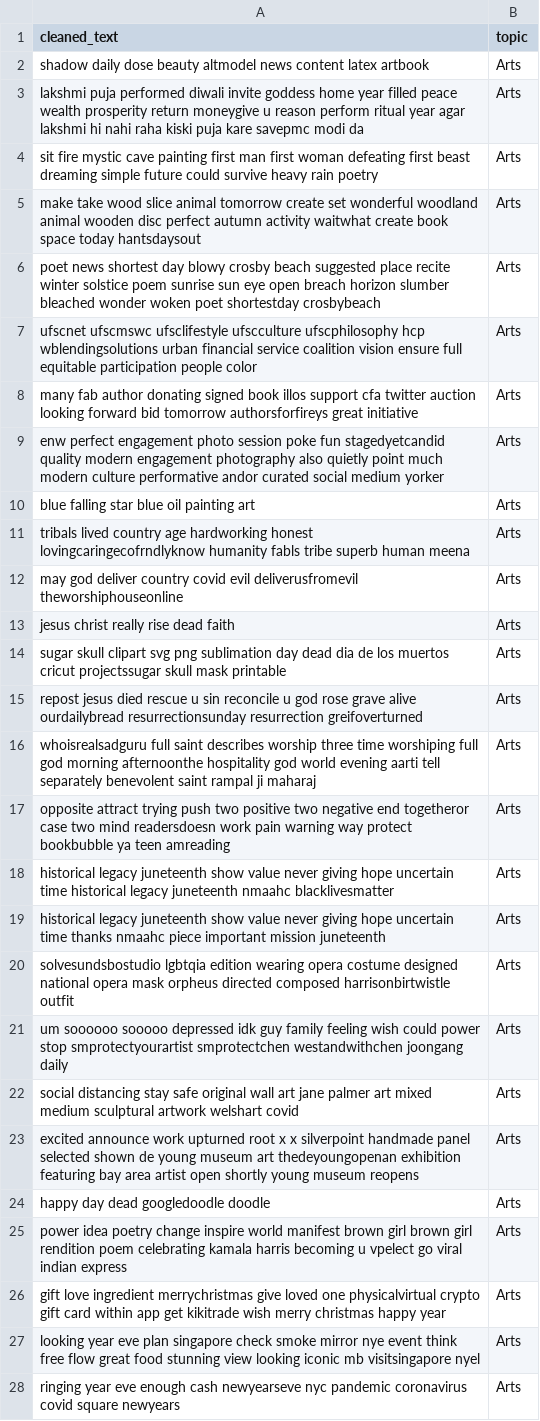
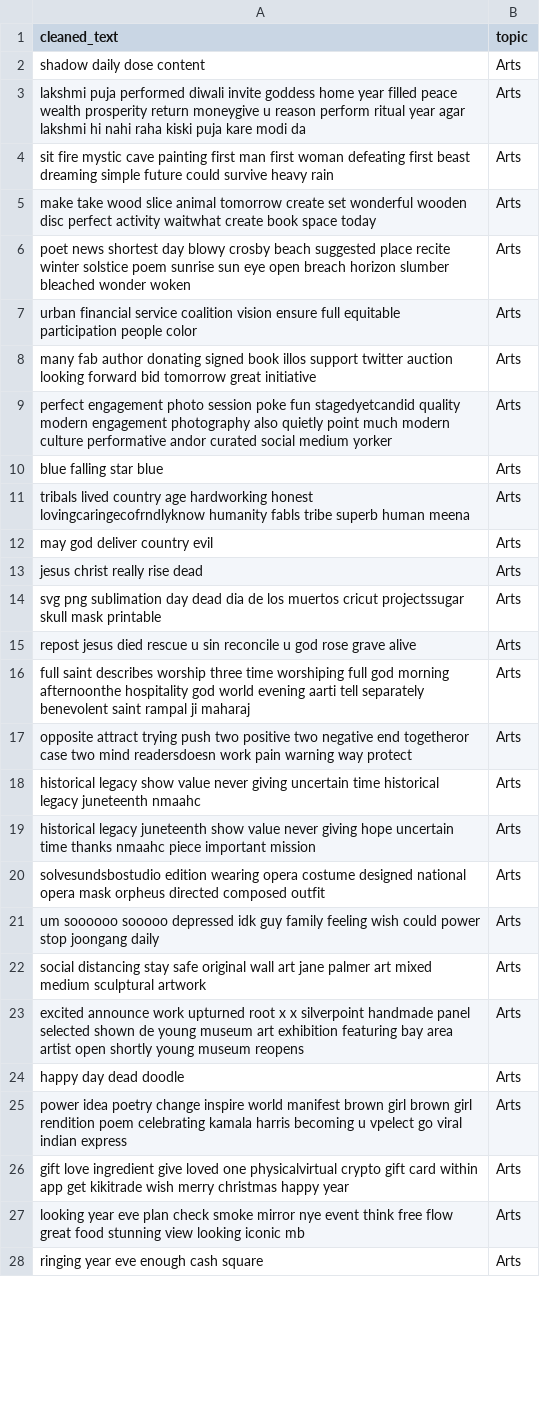
Before and after one commit to Amaan630/5100, a CSV file: data/data/preprocessed/preprocessed_Arts.csv, drawn as a sheet; only a part is shown; the diff covers the shown part only; the diff names each change by its address in the sheet, - before the commit and + after, or states it on an @@ line.

```diff
--- a/data/data/preprocessed/preprocessed_Arts.csv
+++ b/data/data/preprocessed/preprocessed_Arts.csv
-A2 (cleaned_text): shadow daily dose beauty altmodel news content latex artbook
+A2 (cleaned_text): shadow daily dose content
-A3 (cleaned_text): …puja kare savepmc modi da
+A3 (cleaned_text): …puja kare modi da
-A4 (cleaned_text): …heavy rain poetry
+A4 (cleaned_text): …heavy rain
-A5 (cleaned_text): …set wonderful woodland animal wooden disc perfect autumn activity waitwhat create book space today hantsdaysout
+A5 (cleaned_text): …set wonderful wooden disc perfect activity waitwhat create book space today
-A6 (cleaned_text): …wonder woken poet shortestday crosbybeach
+A6 (cleaned_text): …wonder woken
-A7 (cleaned_text): ufscnet ufscmswc ufsclifestyle ufscculture ufscphilosophy hcp wblendingsolutions urban financial…
+A7 (cleaned_text): urban financial…
-A8 (cleaned_text): …illos support cfa twitter auction looking forward bid tomorrow authorsforfireys great initiative
+A8 (cleaned_text): …illos support twitter auction looking forward bid tomorrow great initiative
-A9 (cleaned_text): enw perfect engagement…
+A9 (cleaned_text): perfect engagement…
-A10 (cleaned_text): blue falling star blue oil painting art
+A10 (cleaned_text): blue falling star blue
-A12 (cleaned_text): …deliver country covid evil deliverusfromevil theworshiphouseonline
+A12 (cleaned_text): …deliver country evil
-A13 (cleaned_text): jesus christ really rise dead faith
+A13 (cleaned_text): jesus christ really rise dead
-A14 (cleaned_text): sugar skull clipart svg png…
+A14 (cleaned_text): svg png…
-A15 (cleaned_text): …grave alive ourdailybread resurrectionsunday resurrection greifoverturned
+A15 (cleaned_text): …grave alive
-A16 (cleaned_text): whoisrealsadguru full saint…
+A16 (cleaned_text): full saint…
-A17 (cleaned_text): …way protect bookbubble ya teen amreading
+A17 (cleaned_text): …way protect
-A18 (cleaned_text): historical legacy juneteenth show value never giving hope uncertain time historical legacy juneteenth nmaahc blacklivesmatter
+A18 (cleaned_text): historical legacy show value never giving uncertain time historical legacy juneteenth nmaahc
-A19 (cleaned_text): …important mission juneteenth
+A19 (cleaned_text): …important mission
-A20 (cleaned_text): solvesundsbostudio lgbtqia edition wearing opera costume designed national opera mask orpheus directed composed harrisonbirtwistle outfit
+A20 (cleaned_text): solvesundsbostudio edition wearing opera costume designed national opera mask orpheus directed composed outfit
-A21 (cleaned_text): …power stop smprotectyourartist smprotectchen westandwithchen joongang daily
+A21 (cleaned_text): …power stop joongang daily
-A22 (cleaned_text): …sculptural artwork welshart covid
+A22 (cleaned_text): …sculptural artwork
-A23 (cleaned_text): …museum art thedeyoungopenan exhibition featuring…
+A23 (cleaned_text): …museum art exhibition featuring…
-A24 (cleaned_text): happy day dead googledoodle doodle
+A24 (cleaned_text): happy day dead doodle
-A26 (cleaned_text): …love ingredient merrychristmas give loved…
+A26 (cleaned_text): …love ingredient give loved…
-A27 (cleaned_text): …eve plan singapore check smoke mirror nye event think free flow great food stunning view looking iconic mb visitsingapore nyel
+A27 (cleaned_text): …eve plan check smoke mirror nye event think free flow great food stunning view looking iconic mb
-A28 (cleaned_text): …enough cash newyearseve nyc pandemic coronavirus covid square newyears
+A28 (cleaned_text): …enough cash square
```
Also changed, not shown: 82 edited cells elsewhere in this file, data/data/preprocessed/preprocessed_Business.csv, data/data/preprocessed/preprocessed_Film TV.csv, 8 other files.
